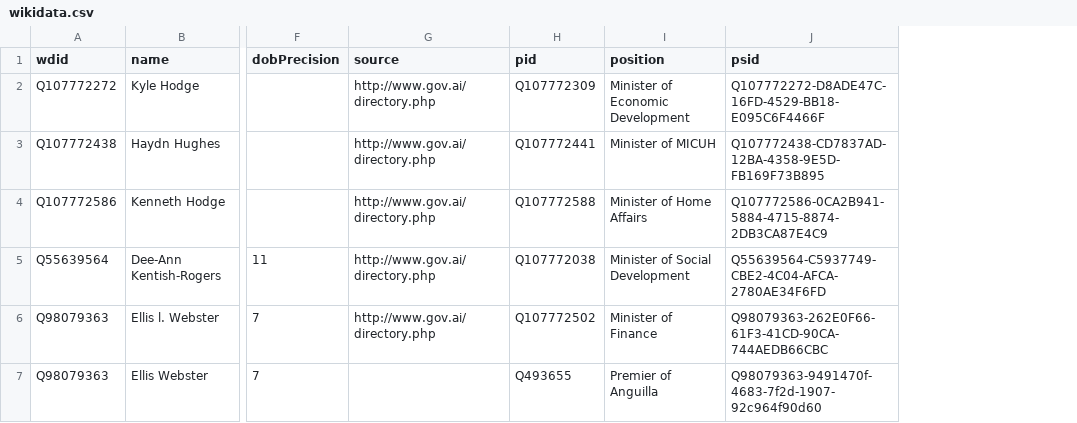
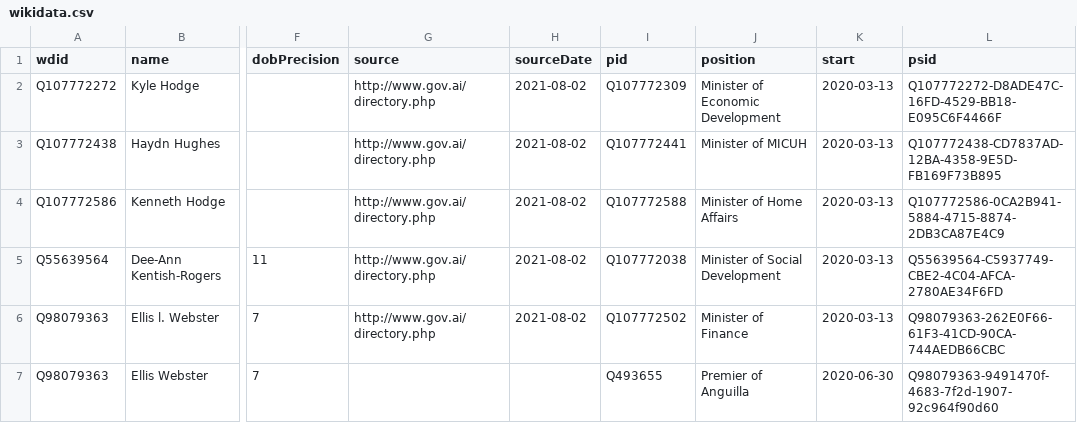
Before and after one commit to every-politician-scrapers/anguilla-cabinet, a CSV file: data/wikidata.csv, drawn as a sheet; only a part is shown, gaps mark what is left out; the diff names each change by its address in the sheet, - before the commit and + after, or states it on an @@ line.

Commit message:
Compare external sources to Wikidata

```diff
--- a/data/wikidata.csv
+++ b/data/wikidata.csv
+column H (sourceDate), rows 2-6: all 2021-08-02
+column K (start), rows 2-7: 2020-03-13 | 2020-03-13 | 2020-03-13 | 2020-03-13 | 2020-03-13 | 2020-06-30
```
